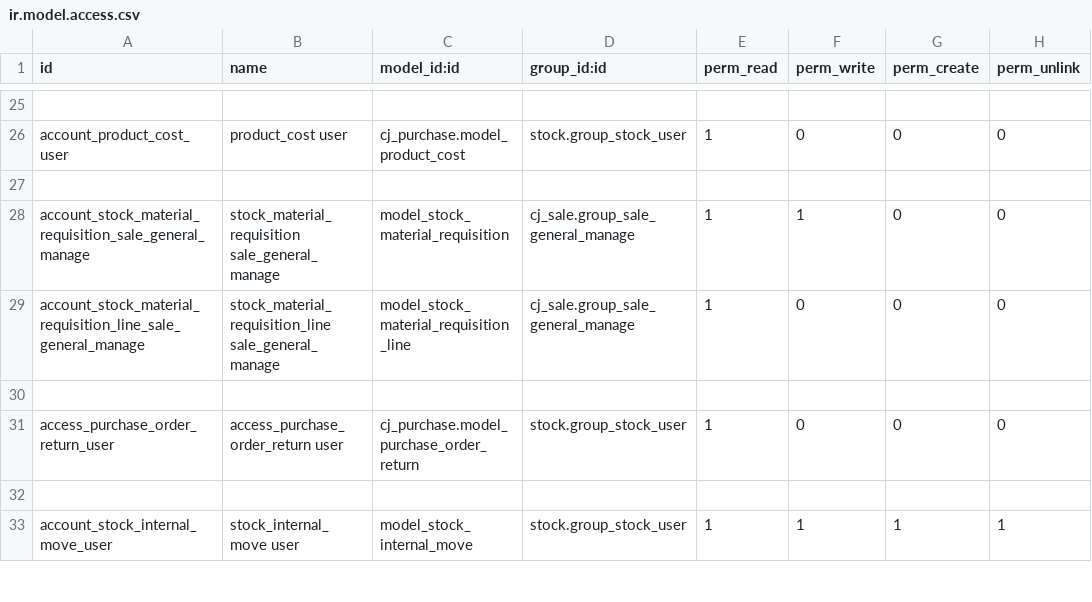
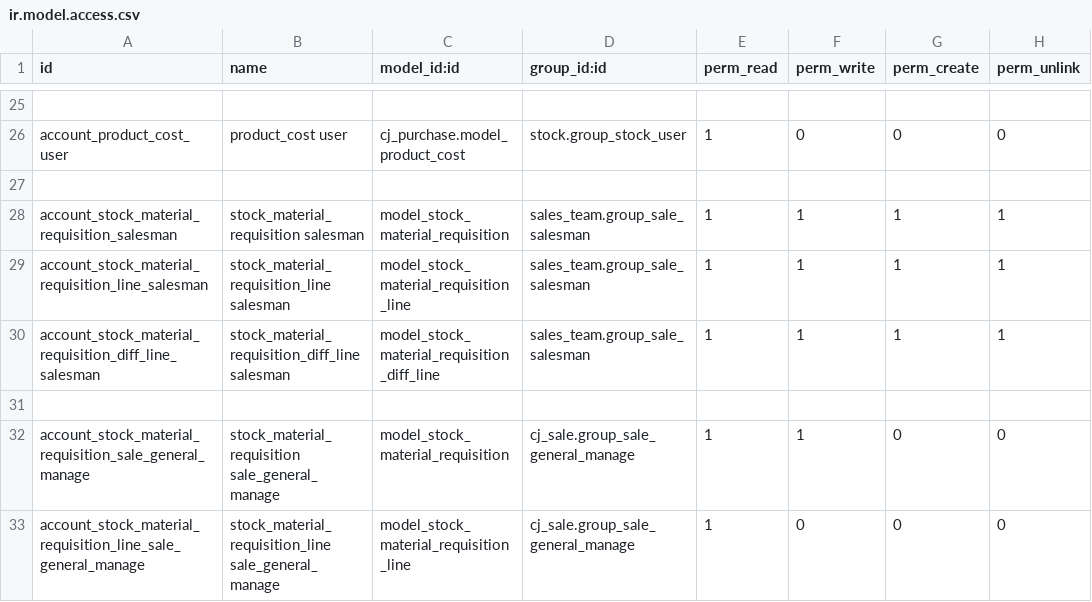
Before and after one commit to xx332093661/Owl-ERP, a CSV file: myaddons/cj_stock/security/ir.model.access.csv, drawn as a sheet; only a part is shown, gaps mark what is left out; the shorter side is filled out with more unchanged rows.

```diff
--- a/myaddons/cj_stock/security/ir.model.access.csv
+++ b/myaddons/cj_stock/security/ir.model.access.csv
@@ -27,2 +27,6 @@ account_product_cost_user,product_cost user,cj_purchase.model_product_cost,stock
 
+account_stock_material_requisition_salesman,stock_material_requisition salesman,model_stock_material_requisition,sales_team.group_sale_salesman,1,1,1,1
+account_stock_material_requisition_line_salesman,stock_material_requisition_line salesman,model_stock_material_requisition_line,sales_team.group_sale_salesman,1,1,1,1
+account_stock_material_requisition_diff_line_salesman,stock_material_requisition_diff_line salesman,model_stock_material_requisition_diff_line,sales_team.group_sale_salesman,1,1,1,1
+
 account_stock_material_requisition_sale_general_manage,stock_material_requisition sale_general_manage,model_stock_material_requisition,cj_sale.group_sale_general_manage,1,1,0,0
```
Also changed, not shown: 1 other file.
